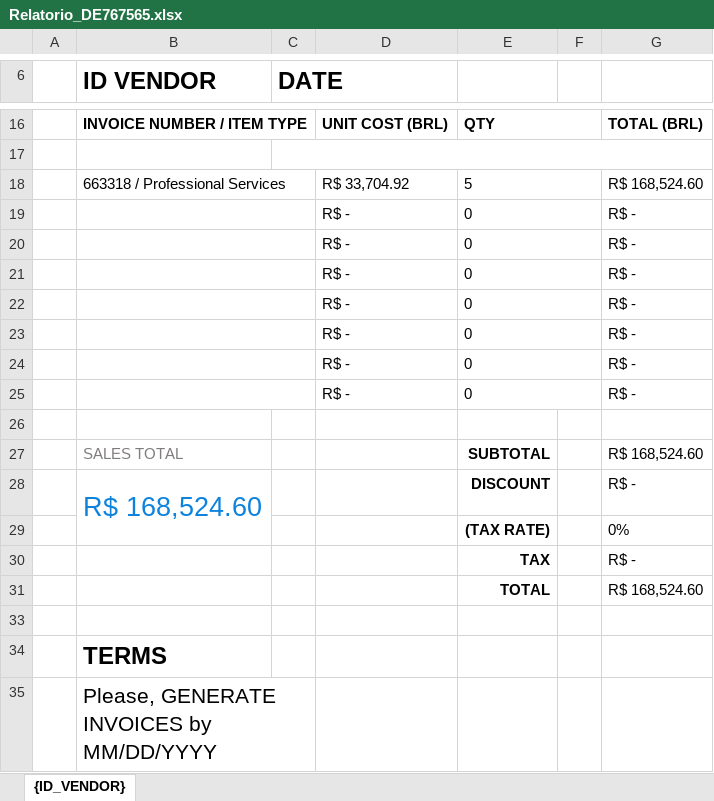
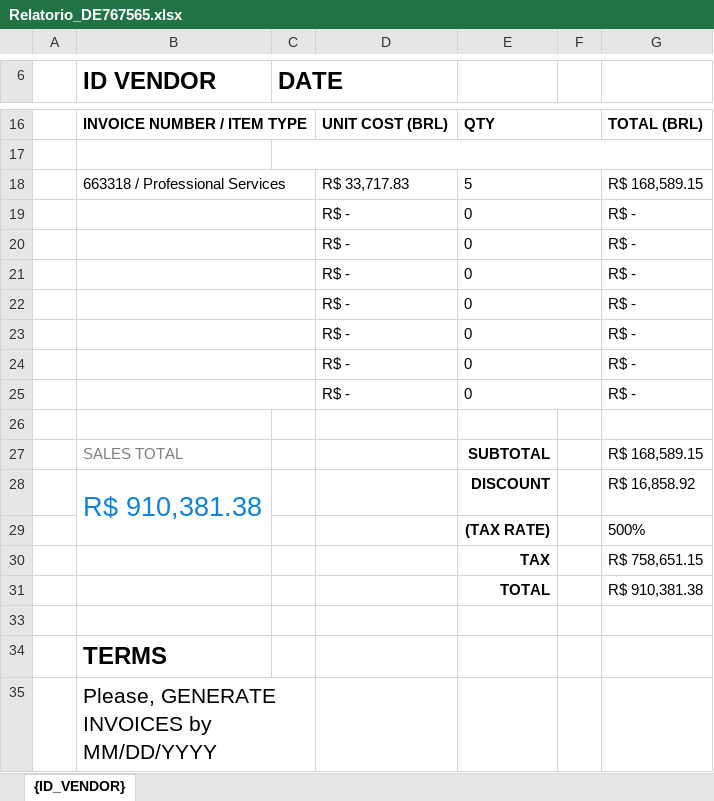
Before and after one commit to LeviMatheus/nubank_relatoriovendas, an Excel workbook: Output/Relatorio_DE767565.xlsx, sheet {ID_VENDOR}, drawn as a sheet; only a part is shown, gaps mark what is left out; values as stored, in another font and other column widths than the file's, no borders; charts and pictures not drawn; removed rows and columns are numbered as before the commit, all else as after; the diff names each change by its address in the sheet, - before the commit and + after, or states it on an @@ line.

```diff
--- a/Output/Relatorio_DE767565.xlsx (sheet {ID_VENDOR})
+++ b/Output/Relatorio_DE767565.xlsx (sheet {ID_VENDOR})
-D18: R$ 33,704.92
+D18: R$ 33,717.83
-G18: R$ 168,524.60
+G18: R$ 168,589.15
-G27: R$ 168,524.60
+G27: R$ 168,589.15
-row 28:  | R$ 168,524.60 |  |  | DISCOUNT |  | R$ -
-row 29:  |  |  |  | (TAX RATE) |  | 0%
+row 28:  | R$ 910,381.38 |  |  | DISCOUNT |  | R$ 16,858.92
+row 29:  |  |  |  | (TAX RATE) |  | 500%
-G30: R$ -
+G30: R$ 758,651.15
-G31: R$ 168,524.60
+G31: R$ 910,381.38
```
Also changed, not shown: Output/Relatorio_IT145632.xlsx, Output/Relatorio_RO125678.xlsx, 1 other file.
